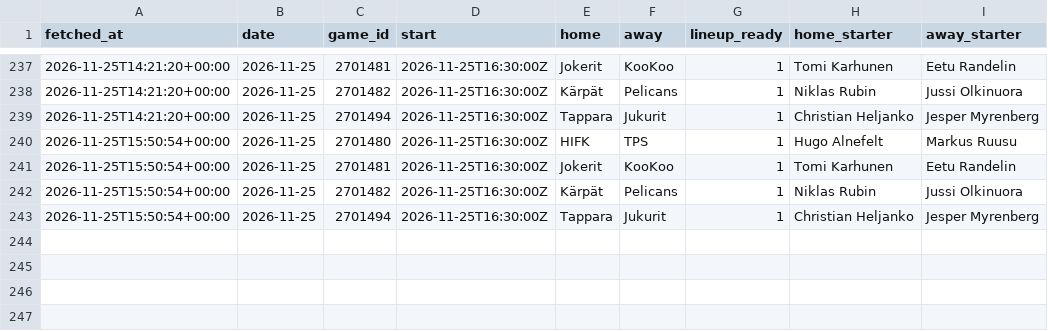
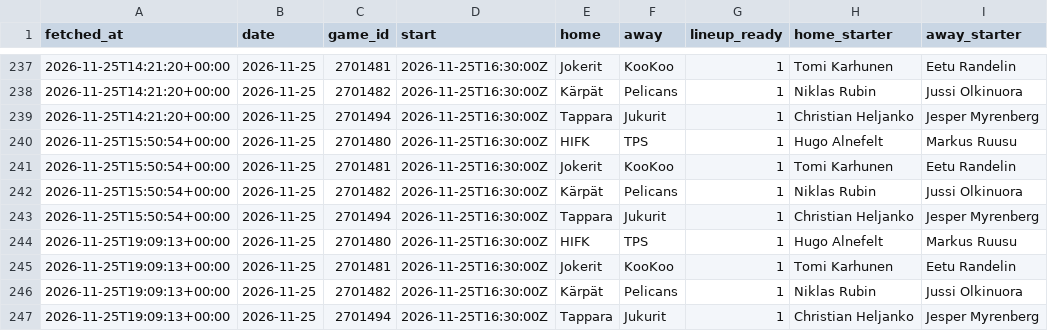
Before and after one commit to mikaheino/liiga-2026-27, a CSV file: lineup_games.csv, drawn as a sheet; only a part is shown, gaps mark what is left out.

```diff
--- a/lineup_games.csv
+++ b/lineup_games.csv
@@ -243 +243,5 @@ fetched_at,date,game_id,start,home,away,lineup_ready,home_starter,away_starter
 2026-11-25T15:50:54+00:00,2026-11-25,2701494,2026-11-25T16:30:00Z,Tappara,Jukurit,1,Christian Heljanko,Jesper Myrenberg
+2026-11-25T19:09:13+00:00,2026-11-25,2701480,2026-11-25T16:30:00Z,HIFK,TPS,1,Hugo Alnefelt,Markus Ruusu
+2026-11-25T19:09:13+00:00,2026-11-25,2701481,2026-11-25T16:30:00Z,Jokerit,KooKoo,1,Tomi Karhunen,Eetu Randelin
+2026-11-25T19:09:13+00:00,2026-11-25,2701482,2026-11-25T16:30:00Z,Kärpät,Pelicans,1,Niklas Rubin,Jussi Olkinuora
+2026-11-25T19:09:13+00:00,2026-11-25,2701494,2026-11-25T16:30:00Z,Tappara,Jukurit,1,Christian Heljanko,Jesper Myrenberg
```
Also changed, not shown: news_items.csv, 1 other file.
